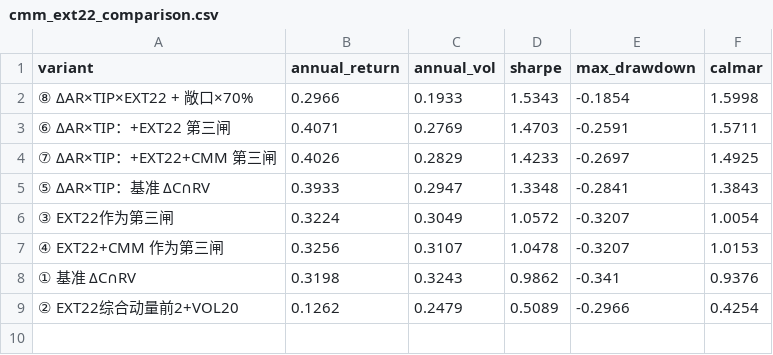
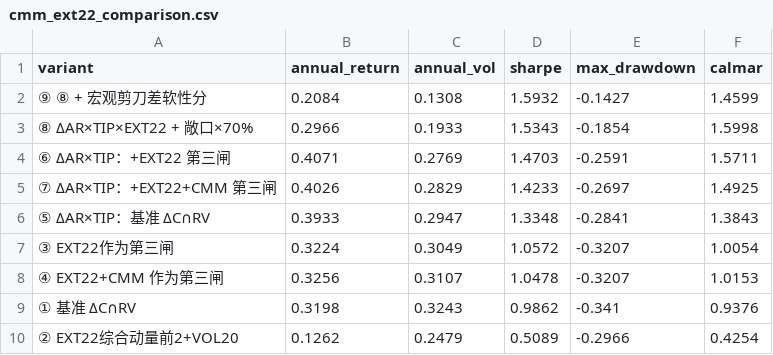
Before and after one commit to hrdg/techtitan, a CSV file: results/cmm_ext22_comparison.csv, drawn as a sheet.

Commit message:
宏观剪刀差软性分：优于硬闸（夏普1.42 vs 1.25），叠最优组合后 1.593/回撤−14.3%

```diff
--- a/results/cmm_ext22_comparison.csv
+++ b/results/cmm_ext22_comparison.csv
@@ -1,2 +1,3 @@
 variant,annual_return,annual_vol,sharpe,max_drawdown,calmar
+⑨ ⑧ + 宏观剪刀差软性分,0.2084,0.1308,1.5932,-0.1427,1.4599
 ⑧ ΔAR×TIP×EXT22 + 敞口×70%,0.2966,0.1933,1.5343,-0.1854,1.5998
```
Also changed, not shown: 8 other files.
